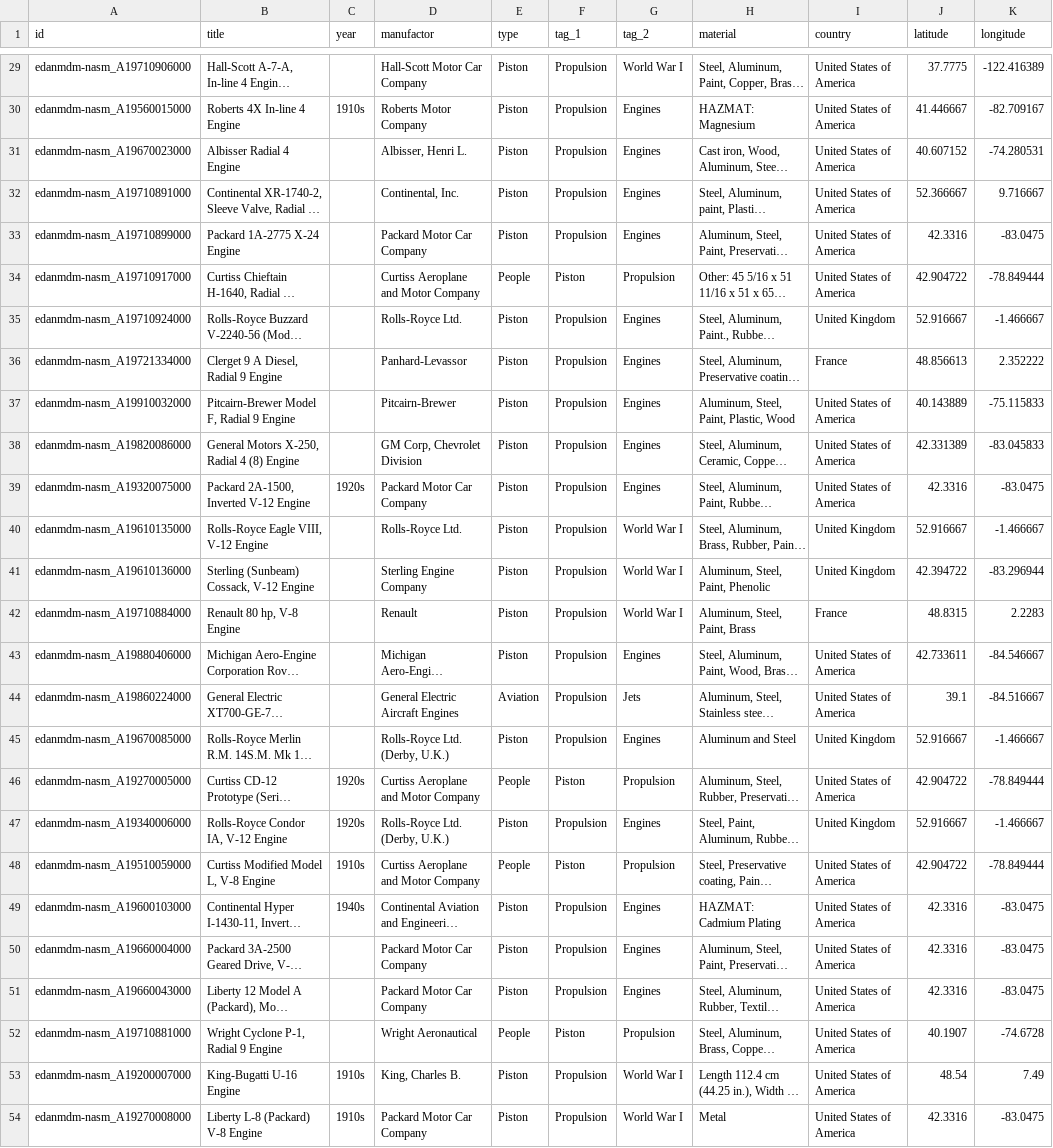
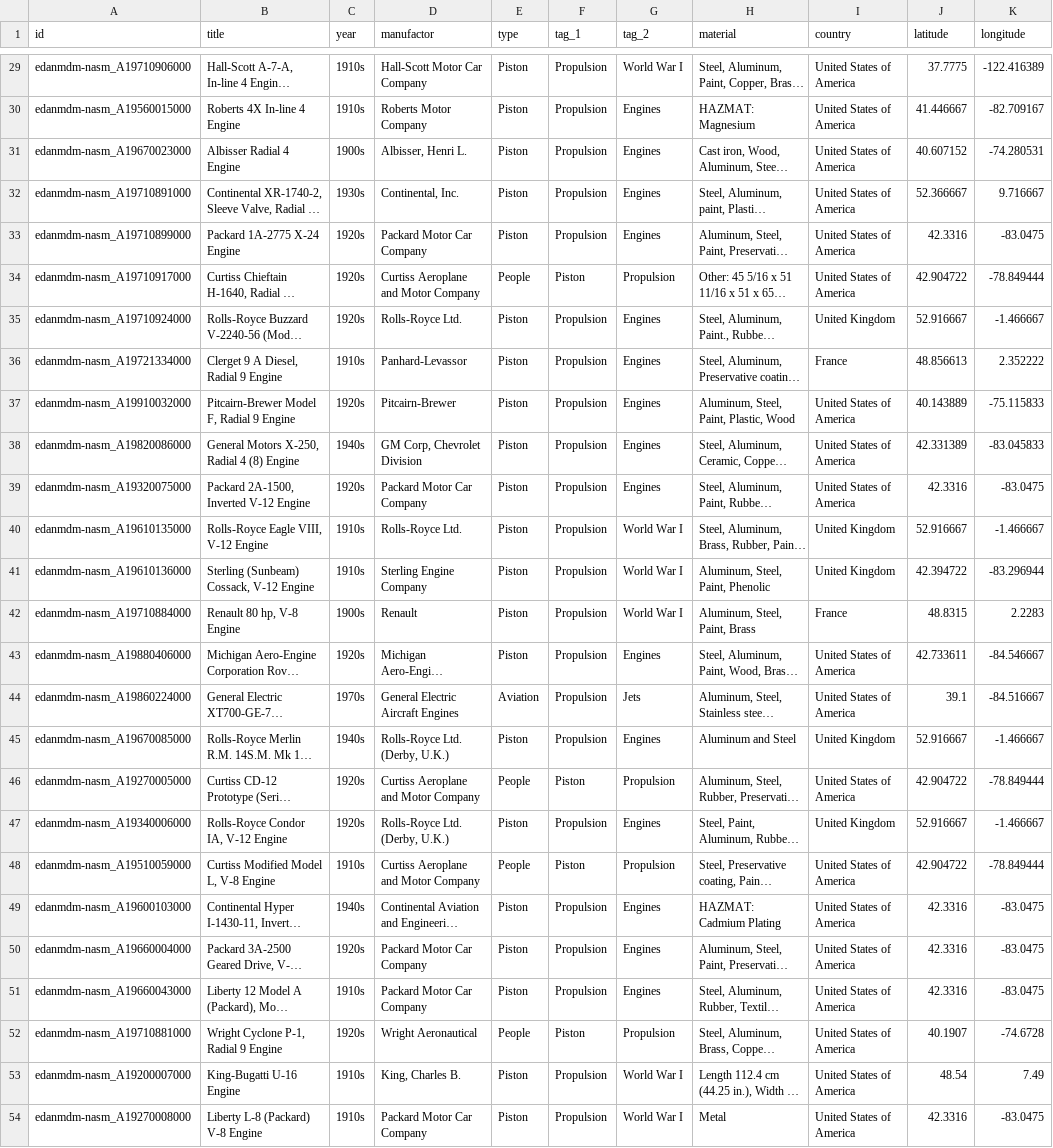
Before and after one commit to yujunmjiang/nasm-interactive, a CSV file: data/smithsonian_nasm_engine.csv, drawn as a sheet; only a part is shown, gaps mark what is left out; long unchanged cells end in …; the diff covers the shown part only; the diff names each change by its address in the sheet, - before the commit and + after, or states it on an @@ line.

```diff
--- a/data/smithsonian_nasm_engine.csv
+++ b/data/smithsonian_nasm_engine.csv
-C29 (year): (empty)
+C29 (year): 1910s
-C31 (year): (empty)
+C31 (year): 1900s
-C32 (year): (empty)
+C32 (year): 1930s
-C33:C35 (year): (empty)
+C33:C35 (year): 1920s
-C36 (year): (empty)
+C36 (year): 1910s
-C37 (year): (empty)
+C37 (year): 1920s
-C38 (year): (empty)
+C38 (year): 1940s
-C40:C41 (year): (empty)
+C40:C41 (year): 1910s
-C42 (year): (empty)
+C42 (year): 1900s
-C43 (year): (empty)
+C43 (year): 1920s
-C44 (year): (empty)
+C44 (year): 1970s
-C45 (year): (empty)
+C45 (year): 1940s
-C50 (year): (empty)
+C50 (year): 1920s
-C51 (year): (empty)
+C51 (year): 1910s
-C52 (year): (empty)
+C52 (year): 1920s
```
Also changed, not shown: 33 edited cells elsewhere in this file, 9 other files.
